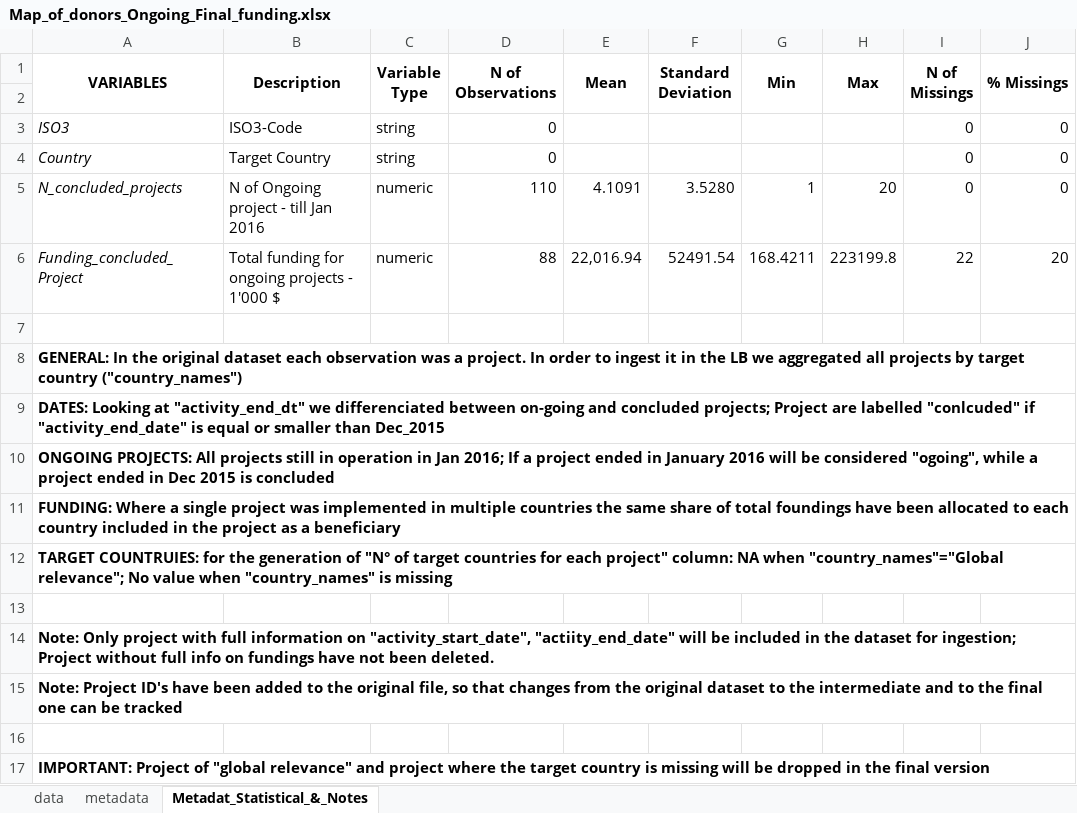
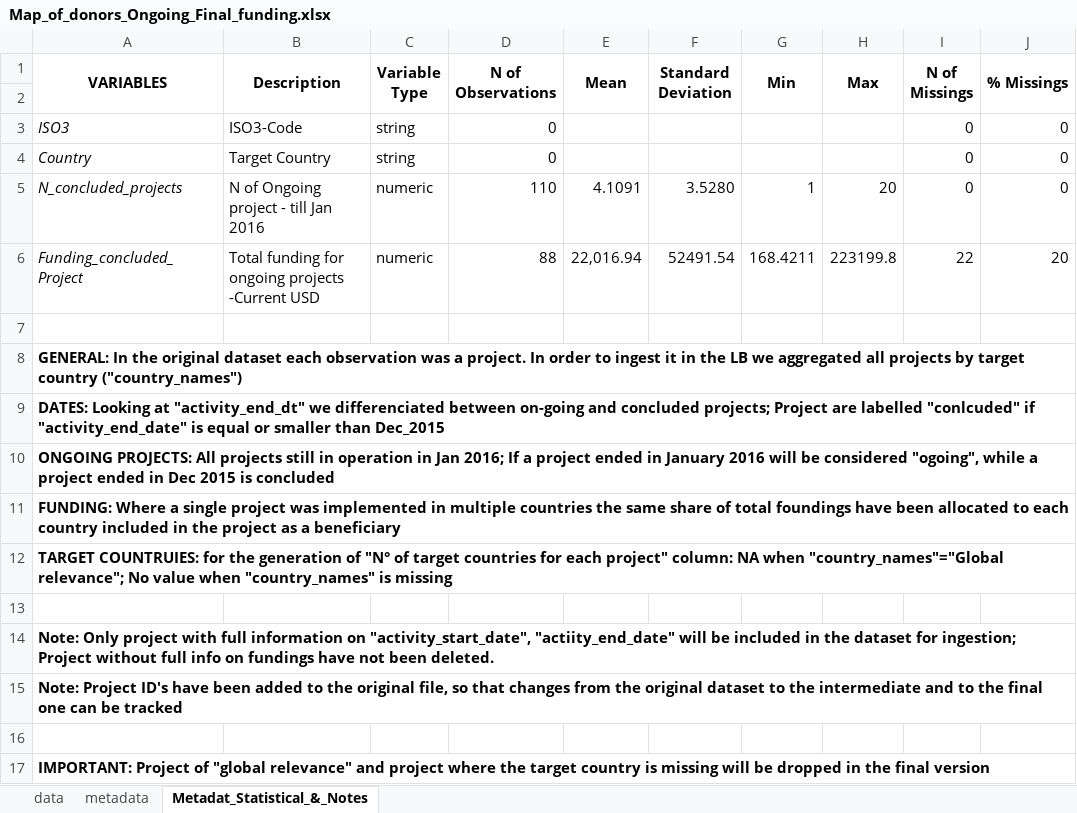
Before and after one commit to landportal/landbook-importers, an Excel workbook: Simple_XLS_Importer/data/DP-MOD/Map_of_donors_Ongoing_Final_funding.xlsx, sheet Metadat_Statistical_&_Notes, drawn as a sheet; only a part is shown; values as stored, in another font and other column widths than the file's, no borders; the diff names each change by its address in the sheet, - before the commit and + after, or states it on an @@ line.

```diff
--- a/Simple_XLS_Importer/data/DP-MOD/Map_of_donors_Ongoing_Final_funding.xlsx (sheet Metadat_Statistical_&_Notes)
+++ b/Simple_XLS_Importer/data/DP-MOD/Map_of_donors_Ongoing_Final_funding.xlsx (sheet Metadat_Statistical_&_Notes)
-B6 (Description): …ongoing projects - 1'000 $
+B6 (Description): …ongoing projects -Current USD
```
Also changed, not shown: sheet data, Simple_XLS_Importer/data/DP-MOD/2018-DP-MOD.xlsx, Simple_XLS_Importer/data/DP-MOD/Map_of_donors_Concluded_Final_funding.xlsx, 1 other file.
